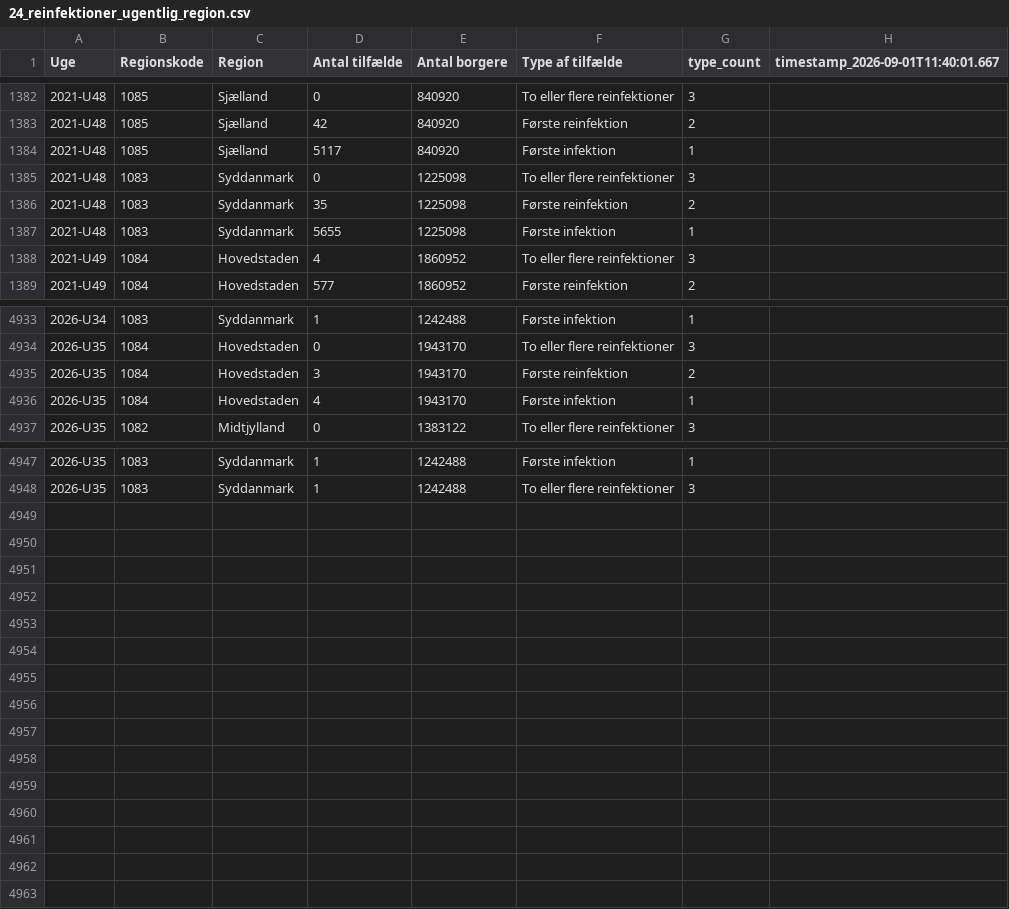
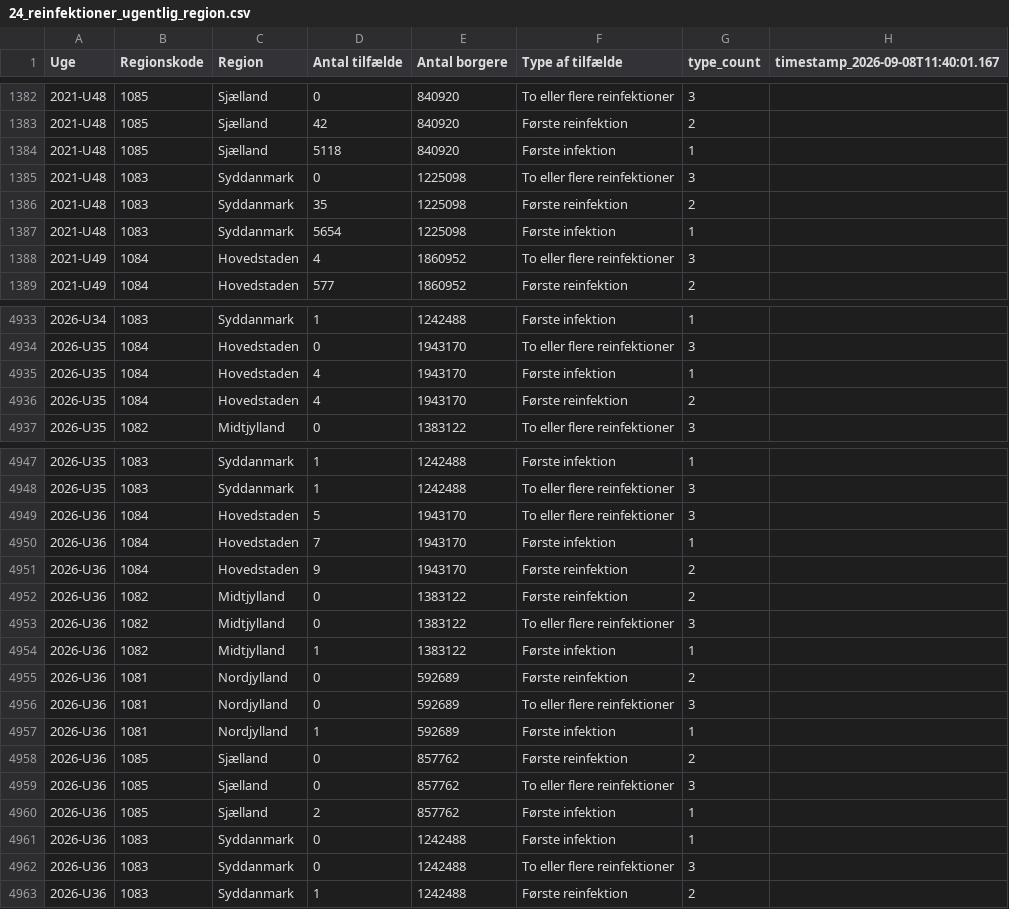
Before and after one commit to steenhulthin/infectious-diseases-data, a CSV file: docs/24_reinfektioner_ugentlig_region.csv, drawn as a sheet; only a part is shown, gaps mark what is left out; the diff covers the shown part only.

Commit message:
Downloaded and updated c19 data

```diff
--- a/docs/24_reinfektioner_ugentlig_region.csv
+++ b/docs/24_reinfektioner_ugentlig_region.csv
@@ -1 +1 @@
-"Uge";"Regionskode";"Region";"Antal tilfælde";"Antal borgere";"Type af tilfælde";"type_count";"timestamp_2026-09-01T11:40:01.667"
+"Uge";"Regionskode";"Region";"Antal tilfælde";"Antal borgere";"Type af tilfælde";"type_count";"timestamp_2026-09-08T11:40:01.167"
@@ -1383,6 +1383,6 @@
 2021-U48;1085;Sjælland;42;840920;Første reinfektion;2;
-2021-U48;1085;Sjælland;5117;840920;Første infektion;1;
+2021-U48;1085;Sjælland;5118;840920;Første infektion;1;
 2021-U48;1083;Syddanmark;0;1225098;To eller flere reinfektioner;3;
 2021-U48;1083;Syddanmark;35;1225098;Første reinfektion;2;
-2021-U48;1083;Syddanmark;5655;1225098;Første infektion;1;
+2021-U48;1083;Syddanmark;5654;1225098;Første infektion;1;
 2021-U49;1084;Hovedstaden;4;1860952;To eller flere reinfektioner;3;
@@ -4934,4 +4934,4 @@
 2026-U35;1084;Hovedstaden;0;1943170;To eller flere reinfektioner;3;
-2026-U35;1084;Hovedstaden;3;1943170;Første reinfektion;2;
 2026-U35;1084;Hovedstaden;4;1943170;Første infektion;1;
+2026-U35;1084;Hovedstaden;4;1943170;Første reinfektion;2;
 2026-U35;1082;Midtjylland;0;1383122;To eller flere reinfektioner;3;
@@ -4948 +4948,16 @@
 2026-U35;1083;Syddanmark;1;1242488;To eller flere reinfektioner;3;
+2026-U36;1084;Hovedstaden;5;1943170;To eller flere reinfektioner;3;
+2026-U36;1084;Hovedstaden;7;1943170;Første infektion;1;
+2026-U36;1084;Hovedstaden;9;1943170;Første reinfektion;2;
+2026-U36;1082;Midtjylland;0;1383122;Første reinfektion;2;
+2026-U36;1082;Midtjylland;0;1383122;To eller flere reinfektioner;3;
+2026-U36;1082;Midtjylland;1;1383122;Første infektion;1;
+2026-U36;1081;Nordjylland;0;592689;Første reinfektion;2;
+2026-U36;1081;Nordjylland;0;592689;To eller flere reinfektioner;3;
+2026-U36;1081;Nordjylland;1;592689;Første infektion;1;
+2026-U36;1085;Sjælland;0;857762;Første reinfektion;2;
+2026-U36;1085;Sjælland;0;857762;To eller flere reinfektioner;3;
+2026-U36;1085;Sjælland;2;857762;Første infektion;1;
+2026-U36;1083;Syddanmark;0;1242488;Første infektion;1;
+2026-U36;1083;Syddanmark;0;1242488;To eller flere reinfektioner;3;
+2026-U36;1083;Syddanmark;1;1242488;Første reinfektion;2;
```
Also changed, not shown: 7 edited cells elsewhere in this file, docs/06_nye_indlaeggelser_pr_region_pr_dag.csv, docs/07_antal_doede_pr_dag_pr_region.csv, 26 other files.
